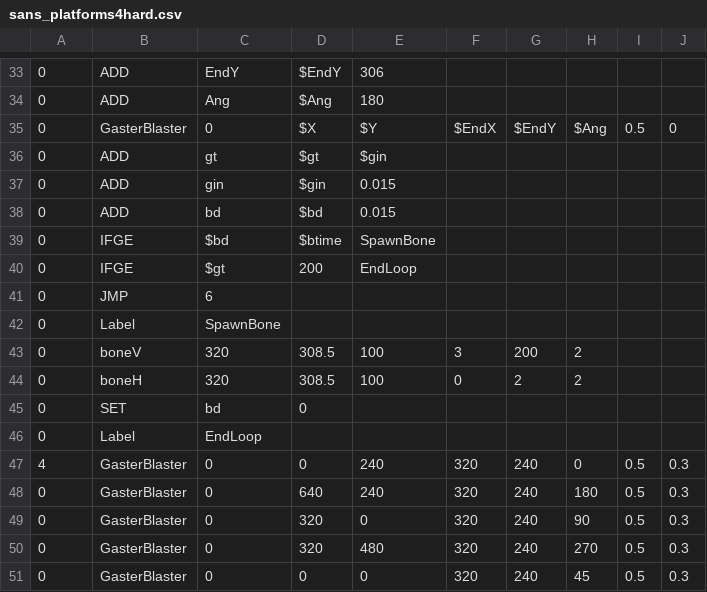
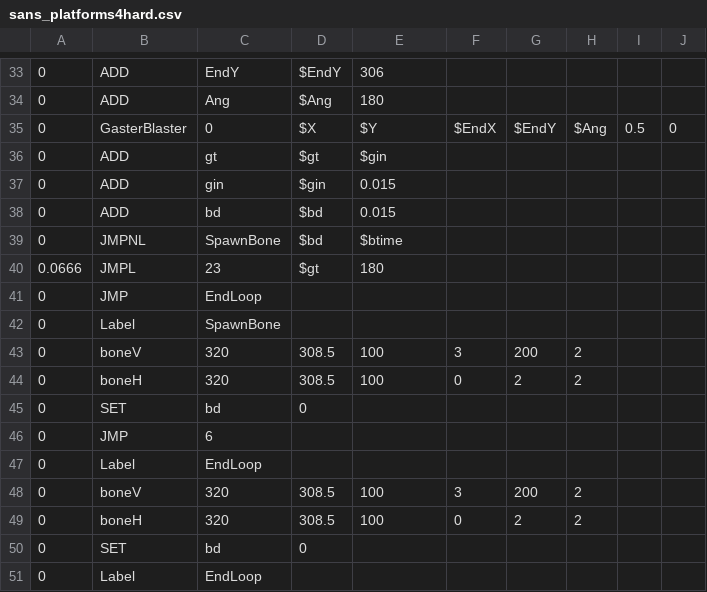
Before and after one commit to 07SharkTomato27/10sans, a CSV file: sans_platforms4hard.csv, drawn as a sheet; only a part is shown, gaps mark what is left out; the shorter side is filled out with more unchanged rows.

Commit message:
Update sans_platforms4hard.csv

```diff
--- a/sans_platforms4hard.csv
+++ b/sans_platforms4hard.csv
@@ -38,6 +38,11 @@
 0,ADD,bd,$bd,0.015,,,,,
-0,IFGE,$bd,$btime,SpawnBone,,,,,
-0,IFGE,$gt,200,EndLoop,,,,,
+0,JMPNL,SpawnBone,$bd,$btime,,,,,
+0.0666,JMPL,23,$gt,180,,,,,
+0,JMP,EndLoop,,,,,,
+0,Label,SpawnBone,,,,,,
+0,boneV,320,308.5,100,3,200,2
+0,boneH,320,308.5,100,0,2,2
+0,SET,bd,0,,,,,,
 0,JMP,6,,,,,,
-0,Label,SpawnBone,,,,,,
+0,Label,EndLoop,,,,,,
 0,boneV,320,308.5,100,3,200,2
```
